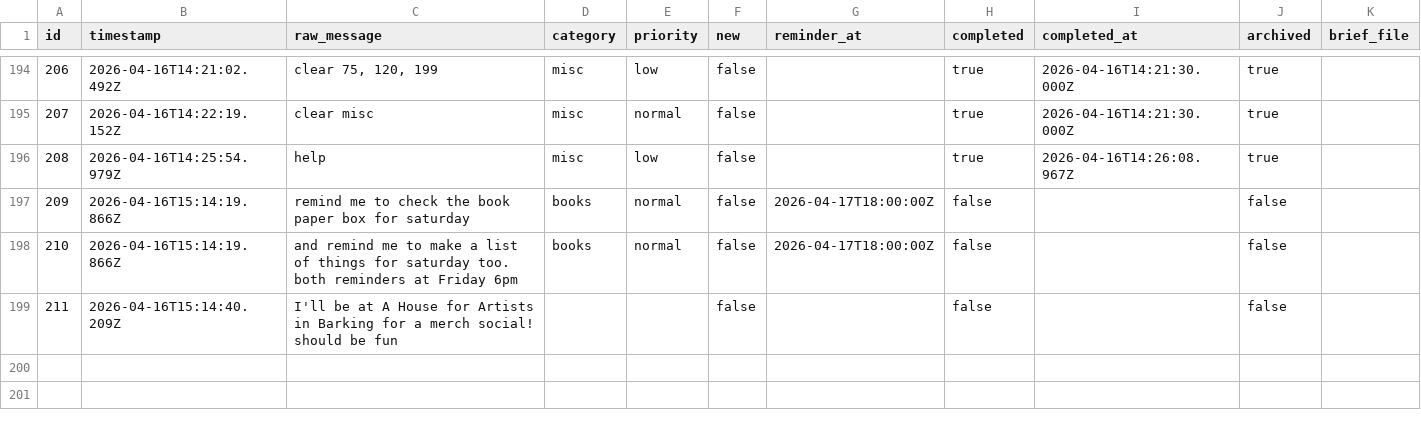
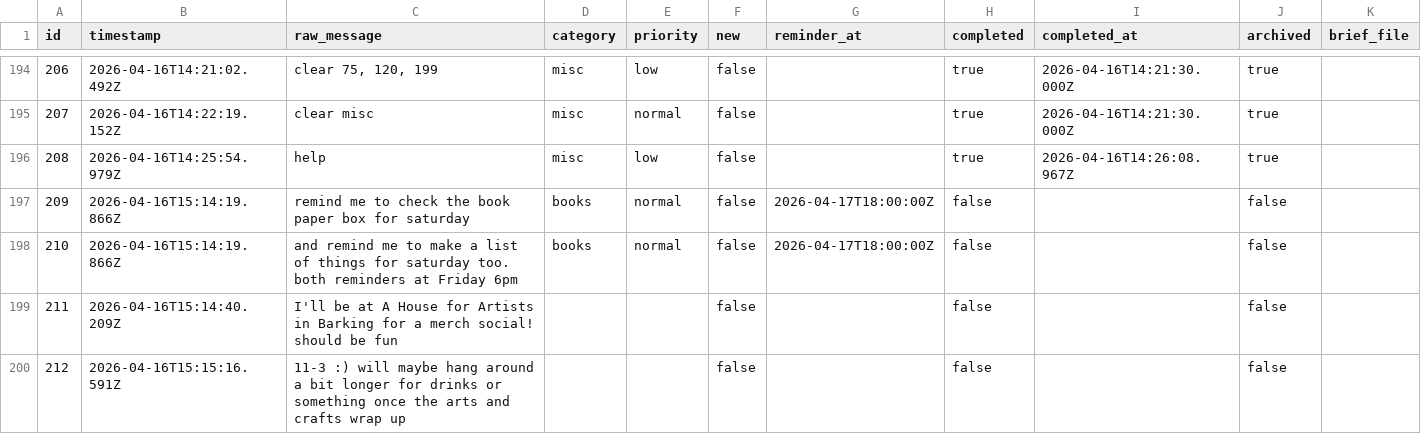
Before and after one commit to ChilliByte/stream-todo, a CSV file: todos.csv, drawn as a sheet; only a part is shown, gaps mark what is left out; the diff names each change by its address in the sheet, - before the commit and + after, or states it on an @@ line.

Commit message:
tier1: processed 1 item(s)

```diff
--- a/todos.csv
+++ b/todos.csv
+row 200: 212 | 2026-04-16T15:15:16.591Z | 11-3 :) will maybe hang around a bit longer for drinks or something once the arts and crafts wrap up |  |  | false |  | false |  | false
```
